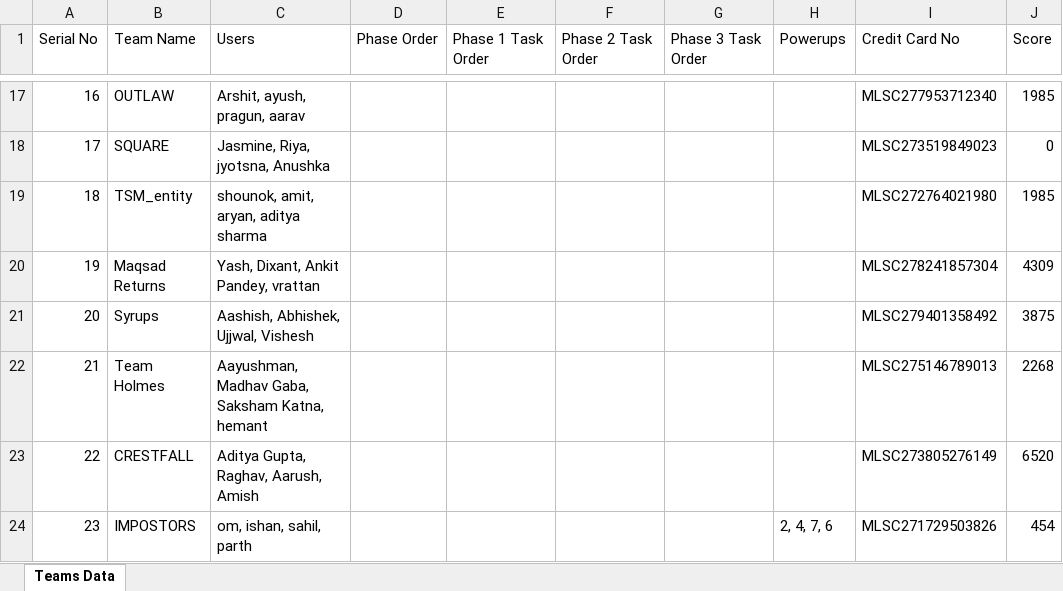
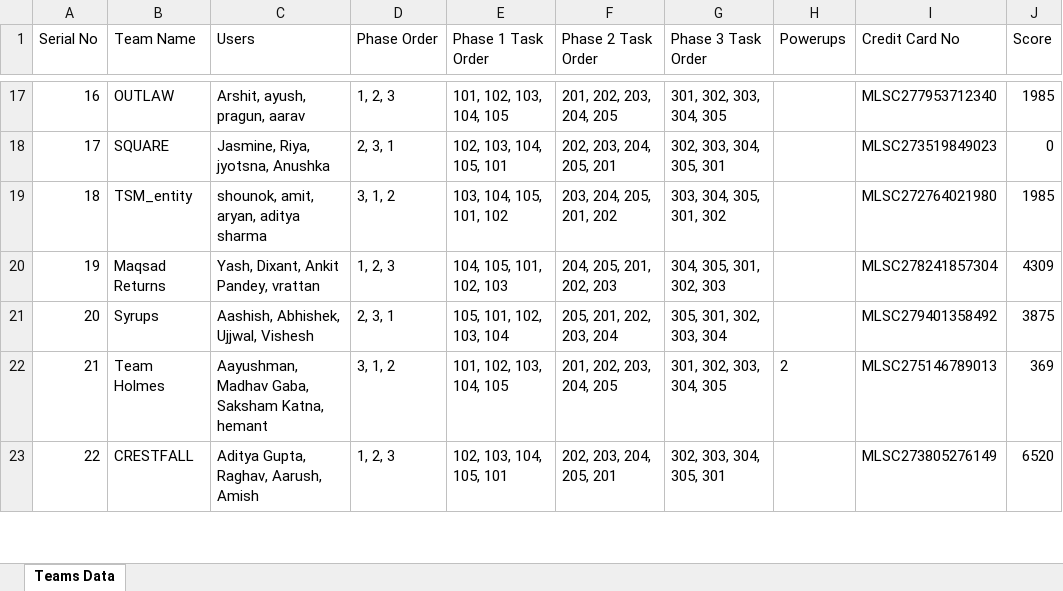
Before and after one commit to Fyxod/Canard, an Excel workbook: teams_data.xlsx, sheet Teams Data, drawn as a sheet; only a part is shown, gaps mark what is left out; values as stored, in another font and other column widths than the file's, no borders; the diff covers the shown part only; the diff names each change by its address in the sheet, - before the commit and + after, or states it on an @@ line.

Commit message:
Add leaderboard route and teams data; refactor answer validation logic

```diff
--- a/teams_data.xlsx (sheet Teams Data)
+++ b/teams_data.xlsx (sheet Teams Data)
-D17 (Phase Order): (empty)
+D17 (Phase Order): 1, 2, 3
-E17 (Phase 1 Task Order): (empty)
+E17 (Phase 1 Task Order): 101, 102, 103, 104, 105
-F17 (Phase 2 Task Order): (empty)
+F17 (Phase 2 Task Order): 201, 202, 203, 204, 205
-G17 (Phase 3 Task Order): (empty)
+G17 (Phase 3 Task Order): 301, 302, 303, 304, 305
-D18 (Phase Order): (empty)
+D18 (Phase Order): 2, 3, 1
-E18 (Phase 1 Task Order): (empty)
+E18 (Phase 1 Task Order): 102, 103, 104, 105, 101
-F18 (Phase 2 Task Order): (empty)
+F18 (Phase 2 Task Order): 202, 203, 204, 205, 201
-G18 (Phase 3 Task Order): (empty)
+G18 (Phase 3 Task Order): 302, 303, 304, 305, 301
-D19 (Phase Order): (empty)
+D19 (Phase Order): 3, 1, 2
-E19 (Phase 1 Task Order): (empty)
+E19 (Phase 1 Task Order): 103, 104, 105, 101, 102
-F19 (Phase 2 Task Order): (empty)
+F19 (Phase 2 Task Order): 203, 204, 205, 201, 202
-G19 (Phase 3 Task Order): (empty)
+G19 (Phase 3 Task Order): 303, 304, 305, 301, 302
-D20 (Phase Order): (empty)
+D20 (Phase Order): 1, 2, 3
-E20 (Phase 1 Task Order): (empty)
+E20 (Phase 1 Task Order): 104, 105, 101, 102, 103
-F20 (Phase 2 Task Order): (empty)
+F20 (Phase 2 Task Order): 204, 205, 201, 202, 203
-G20 (Phase 3 Task Order): (empty)
+G20 (Phase 3 Task Order): 304, 305, 301, 302, 303
-D21 (Phase Order): (empty)
+D21 (Phase Order): 2, 3, 1
-E21 (Phase 1 Task Order): (empty)
+E21 (Phase 1 Task Order): 105, 101, 102, 103, 104
-F21 (Phase 2 Task Order): (empty)
+F21 (Phase 2 Task Order): 205, 201, 202, 203, 204
-G21 (Phase 3 Task Order): (empty)
+G21 (Phase 3 Task Order): 305, 301, 302, 303, 304
-D22 (Phase Order): (empty)
+D22 (Phase Order): 3, 1, 2
-E22 (Phase 1 Task Order): (empty)
+E22 (Phase 1 Task Order): 101, 102, 103, 104, 105
-F22 (Phase 2 Task Order): (empty)
+F22 (Phase 2 Task Order): 201, 202, 203, 204, 205
-G22 (Phase 3 Task Order): (empty)
+G22 (Phase 3 Task Order): 301, 302, 303, 304, 305
-H22 (Powerups): (empty)
+H22 (Powerups): 2
-J22 (Score): 2268
+J22 (Score): 369
-D23 (Phase Order): (empty)
+D23 (Phase Order): 1, 2, 3
-E23 (Phase 1 Task Order): (empty)
+E23 (Phase 1 Task Order): 102, 103, 104, 105, 101
-F23 (Phase 2 Task Order): (empty)
+F23 (Phase 2 Task Order): 202, 203, 204, 205, 201
-G23 (Phase 3 Task Order): (empty)
+G23 (Phase 3 Task Order): 302, 303, 304, 305, 301
-row 24: 23 | IMPOSTORS | om, ishan, sahil, parth |  |  |  |  | 2, 4, 7, 6 | MLSC271729503826 | 454
```
Also changed, not shown: 87 edited cells and row numbers in column A elsewhere in this sheet, 4 other files.
